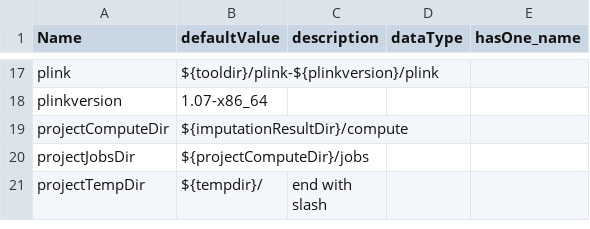
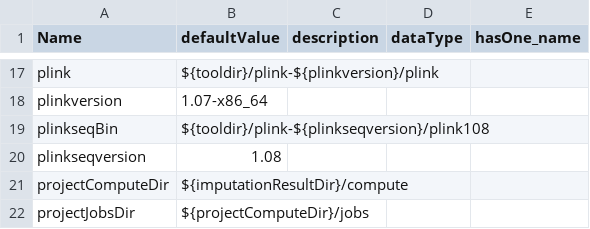
Before and after one commit to molgenis/molgenis_apps-legacy, a CSV file: modules/compute/protocols/imputation/impute2/parameters.csv, drawn as a sheet; only a part is shown, gaps mark what is left out; the shorter side is filled out with more unchanged rows; the diff names each change by its address in the sheet, - before the commit and + after, or states it on an @@ line.

Commit message:
Added protocol to convert PedMap to VCF. Plus updated parameters and workflow impute2

```diff
--- a/modules/compute/protocols/imputation/impute2/parameters.csv
+++ b/modules/compute/protocols/imputation/impute2/parameters.csv
+row 19: plinkseqBin | ${tooldir}/plink-${plinkseqversion}/plink108
+row 20: plinkseqversion | 1.08
```
Also changed, not shown: modules/compute/protocols/imputation/impute2/workflowImpute.csv, 2 other files.
